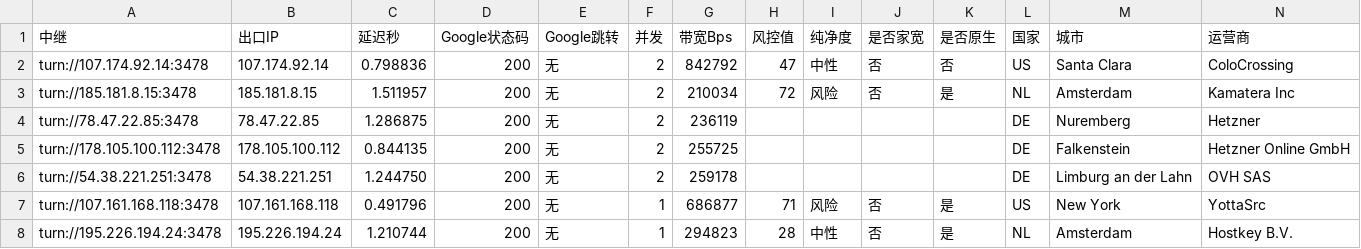
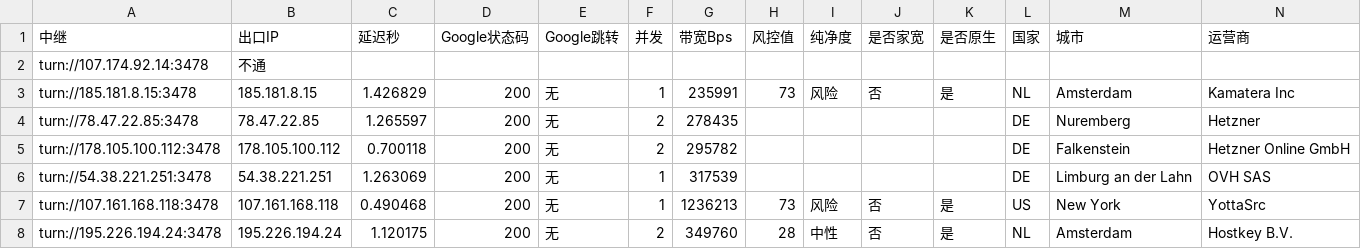
Before and after one commit to lc69282940/gh-turnrank, a CSV file: rank/rank-latest.csv, drawn as a sheet; only a part is shown; the diff covers the shown part only; the diff names each change by its address in the sheet, - before the commit and + after, or states it on an @@ line.

```diff
--- a/rank/rank-latest.csv
+++ b/rank/rank-latest.csv
-B2 (出口IP): 107.174.92.14
+B2 (出口IP): 不通
-C2 (延迟秒): 0.798836
+C2 (延迟秒): (empty)
-D2 (Google状态码): 200
+D2 (Google状态码): (empty)
-E2 (Google跳转): 无
+E2 (Google跳转): (empty)
-F2 (并发): 2
+F2 (并发): (empty)
-G2 (带宽Bps): 842792
+G2 (带宽Bps): (empty)
-H2 (风控值): 47
+H2 (风控值): (empty)
-I2 (纯净度): 中性
+I2 (纯净度): (empty)
-J2 (是否家宽): 否
+J2 (是否家宽): (empty)
-K2 (是否原生): 否
+K2 (是否原生): (empty)
-L2 (国家): US
+L2 (国家): (empty)
-M2 (城市): Santa Clara
+M2 (城市): (empty)
-N2 (运营商): ColoCrossing
+N2 (运营商): (empty)
-C3 (延迟秒): 1.511957
+C3 (延迟秒): 1.426829
-F3 (并发): 2
+F3 (并发): 1
-G3 (带宽Bps): 210034
+G3 (带宽Bps): 235991
-H3 (风控值): 72
+H3 (风控值): 73
-C4 (延迟秒): 1.286875
+C4 (延迟秒): 1.265597
-G4 (带宽Bps): 236119
+G4 (带宽Bps): 278435
-C5 (延迟秒): 0.844135
+C5 (延迟秒): 0.700118
-G5 (带宽Bps): 255725
+G5 (带宽Bps): 295782
-C6 (延迟秒): 1.244750
+C6 (延迟秒): 1.263069
-F6 (并发): 2
+F6 (并发): 1
-G6 (带宽Bps): 259178
+G6 (带宽Bps): 317539
-C7 (延迟秒): 0.491796
+C7 (延迟秒): 0.490468
-G7 (带宽Bps): 686877
+G7 (带宽Bps): 1236213
-H7 (风控值): 71
+H7 (风控值): 73
-C8 (延迟秒): 1.210744
+C8 (延迟秒): 1.120175
-F8 (并发): 1
+F8 (并发): 2
-G8 (带宽Bps): 294823
+G8 (带宽Bps): 349760
```
Also changed, not shown: 52 edited cells elsewhere in this file, 2 other files.
